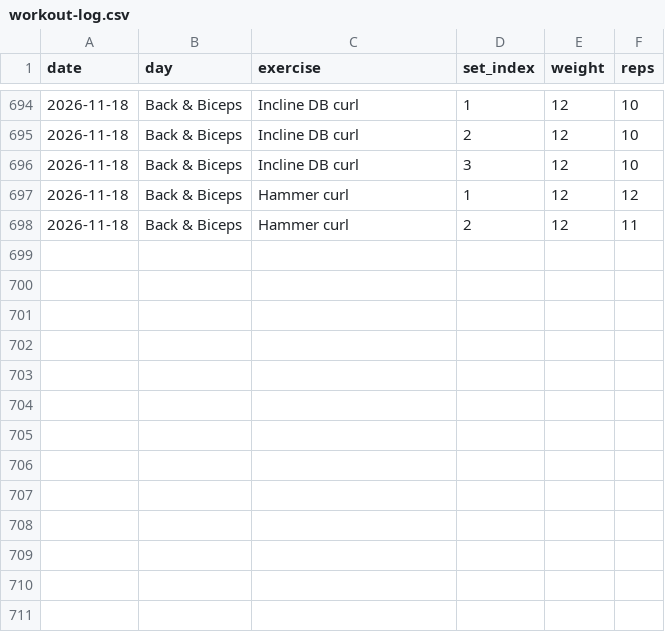
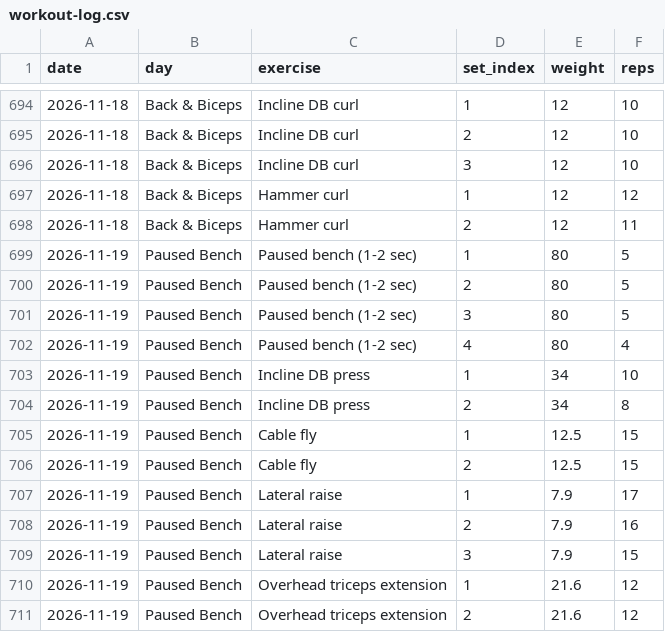
Before and after one commit to a-a-ron2/workouts, a CSV file: workout-log.csv, drawn as a sheet; only a part is shown, gaps mark what is left out.

Commit message:
Log Paused Bench - 2026-11-19

```diff
--- a/workout-log.csv
+++ b/workout-log.csv
@@ -698 +698,14 @@ date,day,exercise,set_index,weight,reps
 2026-11-18,Back & Biceps,Hammer curl,2,12,11
+2026-11-19,Paused Bench,Paused bench (1-2 sec),1,80,5
+2026-11-19,Paused Bench,Paused bench (1-2 sec),2,80,5
+2026-11-19,Paused Bench,Paused bench (1-2 sec),3,80,5
+2026-11-19,Paused Bench,Paused bench (1-2 sec),4,80,4
+2026-11-19,Paused Bench,Incline DB press,1,34,10
+2026-11-19,Paused Bench,Incline DB press,2,34,8
+2026-11-19,Paused Bench,Cable fly,1,12.5,15
+2026-11-19,Paused Bench,Cable fly,2,12.5,15
+2026-11-19,Paused Bench,Lateral raise,1,7.9,17
+2026-11-19,Paused Bench,Lateral raise,2,7.9,16
+2026-11-19,Paused Bench,Lateral raise,3,7.9,15
+2026-11-19,Paused Bench,Overhead triceps extension,1,21.6,12
+2026-11-19,Paused Bench,Overhead triceps extension,2,21.6,12
```
